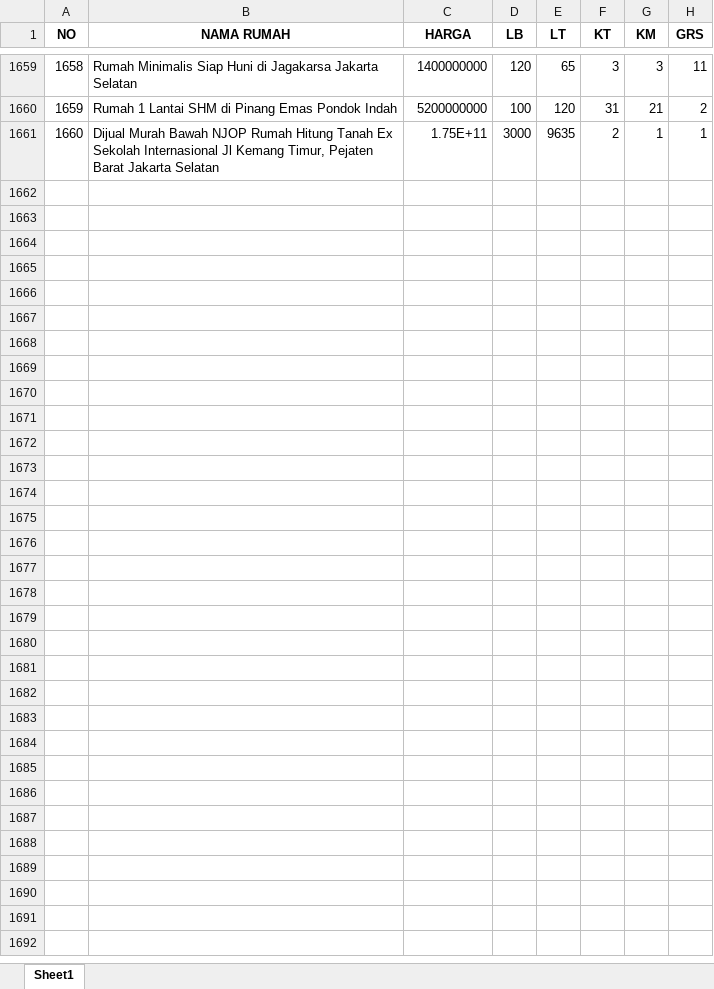
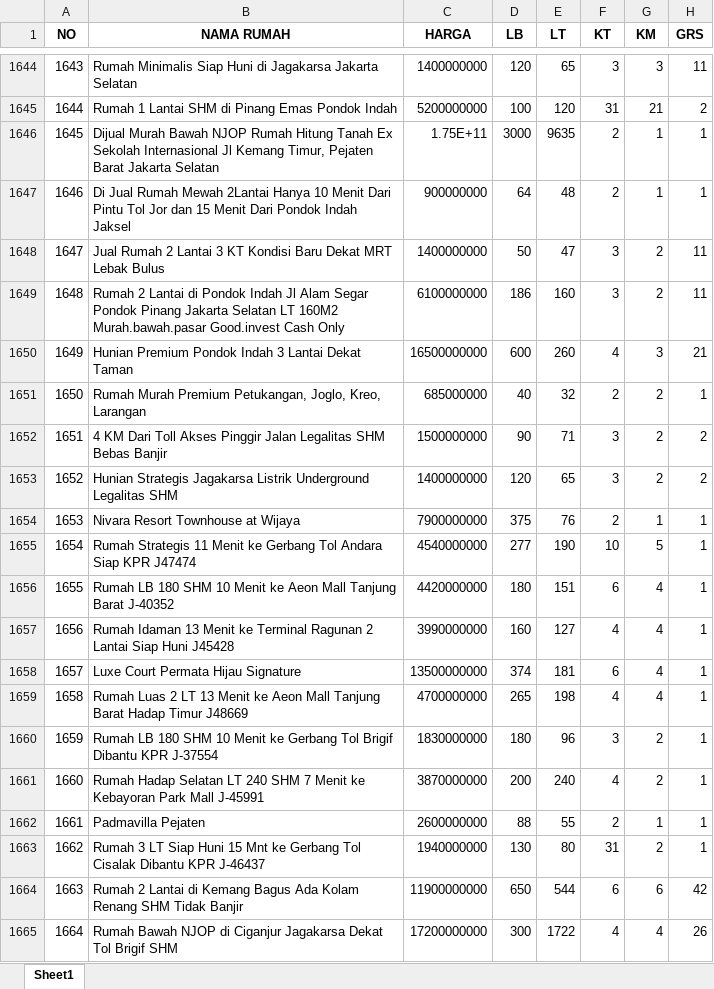
Before and after one commit to sains-data/MLOPS-8-RA, an Excel workbook: data/raw/DATA RUMAH.xlsx, sheet Sheet1, drawn as a sheet; only a part is shown, gaps mark what is left out; values as stored, in another font and other column widths than the file's, no borders; the diff covers the shown part only; the diff names each change by its address in the sheet, - before the commit and + after, or states it on an @@ line.

```diff
--- a/data/raw/DATA RUMAH.xlsx (sheet Sheet1)
+++ b/data/raw/DATA RUMAH.xlsx (sheet Sheet1)
@@ column A (NO) renumbered between rows 1407 and 1646 @@
@@ row 1407 moved to row 1647: 1646 @@
+row 1648: 1647 | Jual Rumah 2 Lantai 3 KT Kondisi Baru Dekat MRT Lebak Bulus | 1400000000 | 50 | 47 | 3 | 2 | 11
+row 1649: 1648 | Rumah 2 Lantai di Pondok Indah Jl Alam Segar Pondok Pinang Jakarta Selatan LT 160M2 Murah.bawah.pasar Good.invest Cash Only | 6100000000 | 186 | 160 | 3 | 2 | 11
+row 1650: 1649 | Hunian Premium Pondok Indah 3 Lantai Dekat Taman | 16500000000 | 600 | 260 | 4 | 3 | 21
+row 1651: 1650 | Rumah Murah Premium Petukangan, Joglo, Kreo, Larangan | 685000000 | 40 | 32 | 2 | 2 | 1
@@ row 1619 moved to row 1652: 1651 @@
@@ row 1562 moved to row 1653: 1652 @@
@@ row 1623 moved to row 1654: 1653 @@
+row 1655: 1654 | Rumah Strategis 11 Menit ke Gerbang Tol Andara Siap KPR J47474 | 4540000000 | 277 | 190 | 10 | 5 | 1
+row 1656: 1655 | Rumah LB 180 SHM 10 Menit ke Aeon Mall Tanjung Barat J-40352 | 4420000000 | 180 | 151 | 6 | 4 | 1
+row 1657: 1656 | Rumah Idaman 13 Menit ke Terminal Ragunan 2 Lantai Siap Huni J45428 | 3990000000 | 160 | 127 | 4 | 4 | 1
@@ row 1635 moved to row 1658: 1657 @@
+row 1659: 1658 | Rumah Luas 2 LT 13 Menit ke Aeon Mall Tanjung Barat Hadap Timur J48669 | 4700000000 | 265 | 198 | 4 | 4 | 1
+row 1660: 1659 | Rumah LB 180 SHM 10 Menit ke Gerbang Tol Brigif Dibantu KPR J-37554 | 1830000000 | 180 | 96 | 3 | 2 | 1
+row 1661: 1660 | Rumah Hadap Selatan LT 240 SHM 7 Menit ke Kebayoran Park Mall J-45991 | 3870000000 | 200 | 240 | 4 | 2 | 1
@@ row 1647 moved to row 1662: 1661 @@
+row 1663: 1662 | Rumah 3 LT Siap Huni 15 Mnt ke Gerbang Tol Cisalak Dibantu KPR J-46437 | 1940000000 | 130 | 80 | 31 | 2 | 1
+row 1664: 1663 | Rumah 2 Lantai di Kemang Bagus Ada Kolam Renang SHM Tidak Banjir | 11900000000 | 650 | 544 | 6 | 6 | 42
+row 1665: 1664 | Rumah Bawah NJOP di Ciganjur Jagakarsa Dekat Tol Brigif SHM | 17200000000 | 300 | 1722 | 4 | 4 | 26
```
Also changed, not shown: 18 added rows and 9 moved rows elsewhere in this sheet, 6 other files.
